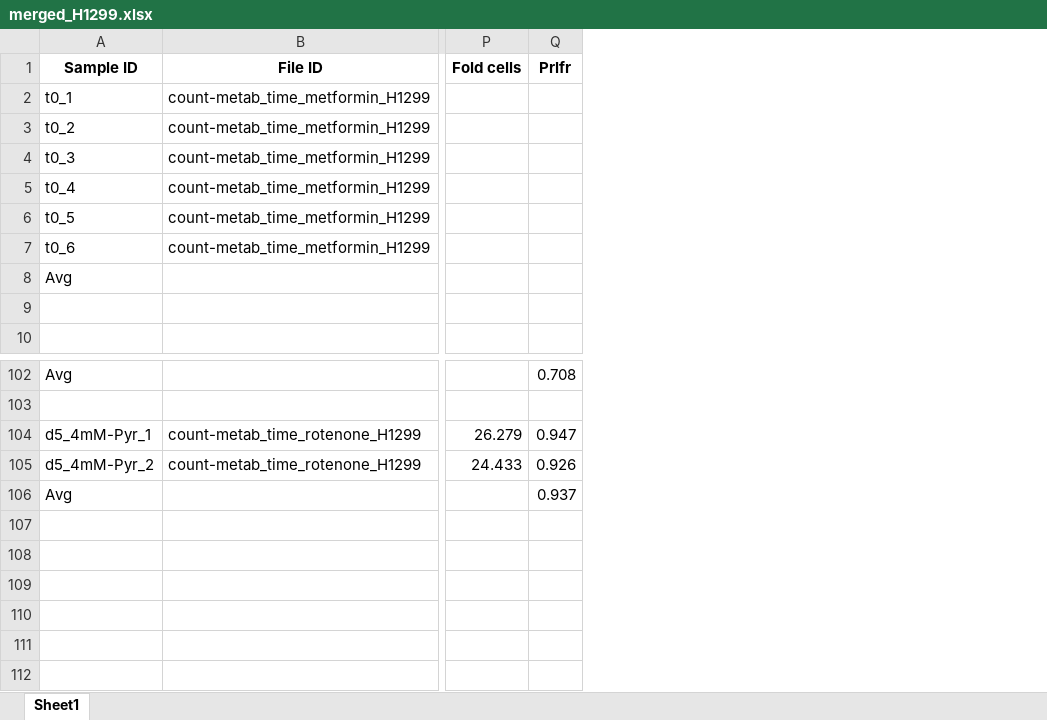
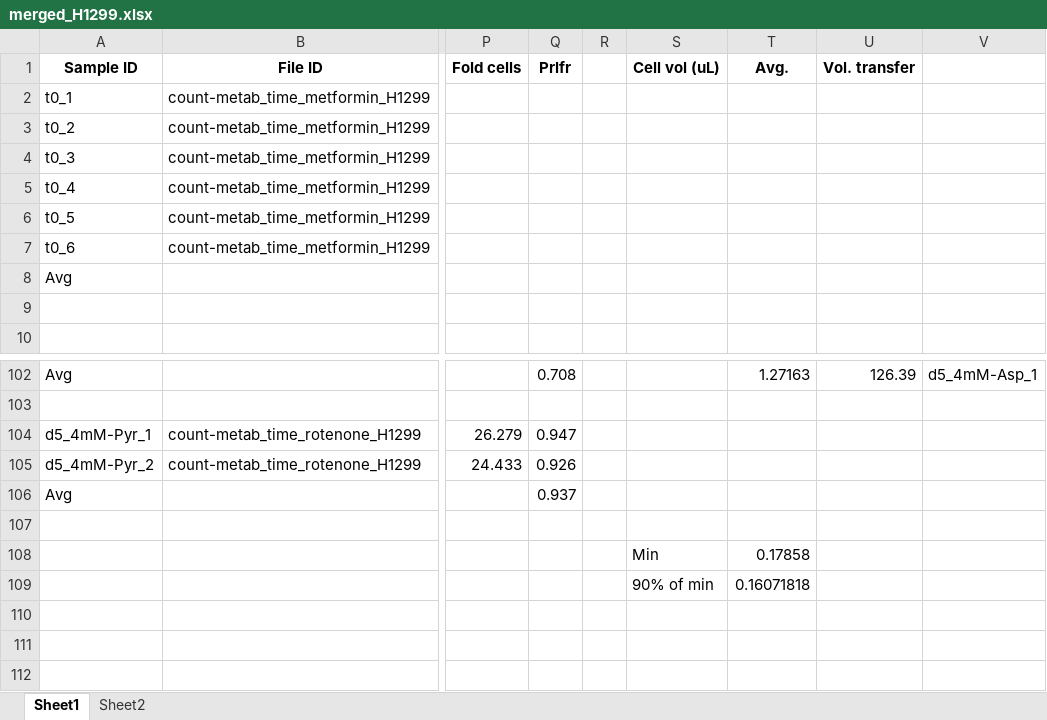
Before and after one commit to krdav/lab-work, an Excel workbook: ETCinhib_timeseries/H1299_metformin/H1299-Nuc-RFP_v1/merged_H1299.xlsx, sheet Sheet1, drawn as a sheet; only a part is shown, gaps mark what is left out; values as stored, in another font and other column widths than the file's, no borders; charts and pictures not drawn; rows hold the shown columns only; the diff covers the shown part only; the diff names each change by its address in the sheet, - before the commit and + after, or states it on an @@ line.

Commit message:
cell size

```diff
--- a/ETCinhib_timeseries/H1299_metformin/H1299-Nuc-RFP_v1/merged_H1299.xlsx (sheet Sheet1)
+++ b/ETCinhib_timeseries/H1299_metformin/H1299-Nuc-RFP_v1/merged_H1299.xlsx (sheet Sheet1)
+sheet tab: Sheet2
+column R, empty
+column S (Cell vol (uL)), rows 108-109: Min | 90% of min
+column T (Avg.), rows 102-109: 1.27163 |  |  |  |  |  | 0.17858 | 0.16071818
+column U (Vol. transfer), row 102: 126.39
+column V, row 102: d5_4mM-Asp_1
-row 108: (empty)
+row 108:  |  |  |  |  | Min | 0.17858
-row 109: (empty)
+row 109:  |  |  |  |  | 90% of min | 0.16071818
```
Also changed, not shown: 24 added rows elsewhere in this sheet, charts or pictures, 8 other files.
